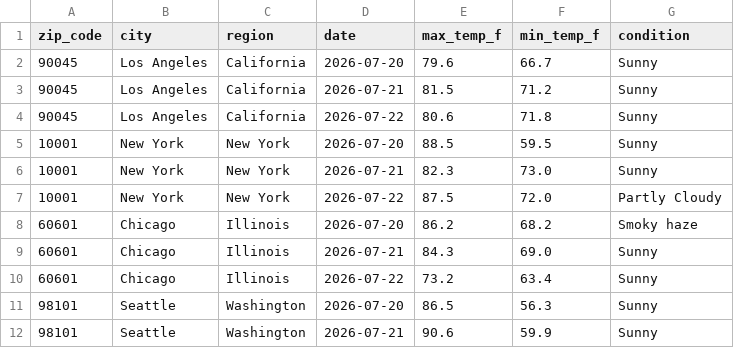
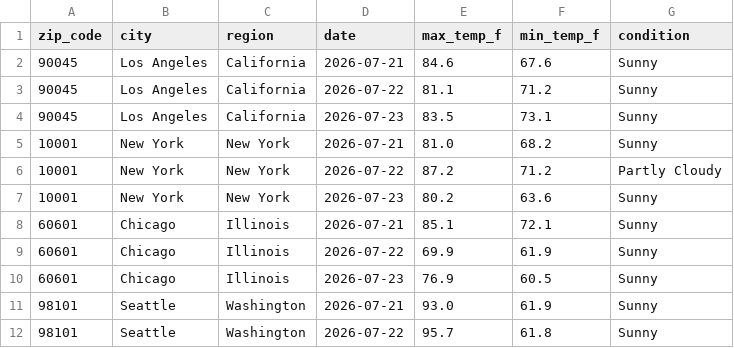
Before and after one commit to nchabot14/weather-api-pipeline, a CSV file: weather_data.csv, drawn as a sheet; only a part is shown; the diff covers the shown part only.

```diff
--- a/weather_data.csv
+++ b/weather_data.csv
@@ -1,12 +1,12 @@
 zip_code,city,region,date,max_temp_f,min_temp_f,condition
-90045,Los Angeles,California,2026-07-20,79.6,66.7,Sunny
-90045,Los Angeles,California,2026-07-21,81.5,71.2,Sunny
-90045,Los Angeles,California,2026-07-22,80.6,71.8,Sunny
-10001,New York,New York,2026-07-20,88.5,59.5,Sunny
-10001,New York,New York,2026-07-21,82.3,73.0,Sunny
-10001,New York,New York,2026-07-22,87.5,72.0,Partly Cloudy
-60601,Chicago,Illinois,2026-07-20,86.2,68.2,Smoky haze
-60601,Chicago,Illinois,2026-07-21,84.3,69.0,Sunny
-60601,Chicago,Illinois,2026-07-22,73.2,63.4,Sunny
-98101,Seattle,Washington,2026-07-20,86.5,56.3,Sunny
-98101,Seattle,Washington,2026-07-21,90.6,59.9,Sunny
+90045,Los Angeles,California,2026-07-21,84.6,67.6,Sunny
+90045,Los Angeles,California,2026-07-22,81.1,71.2,Sunny
+90045,Los Angeles,California,2026-07-23,83.5,73.1,Sunny
+10001,New York,New York,2026-07-21,81.0,68.2,Sunny
+10001,New York,New York,2026-07-22,87.2,71.2,Partly Cloudy
+10001,New York,New York,2026-07-23,80.2,63.6,Sunny
+60601,Chicago,Illinois,2026-07-21,85.1,72.1,Sunny
+60601,Chicago,Illinois,2026-07-22,69.9,61.9,Sunny
+60601,Chicago,Illinois,2026-07-23,76.9,60.5,Sunny
+98101,Seattle,Washington,2026-07-21,93.0,61.9,Sunny
+98101,Seattle,Washington,2026-07-22,95.7,61.8,Sunny
```
Also changed, not shown: 153 edited cells elsewhere in this file.
